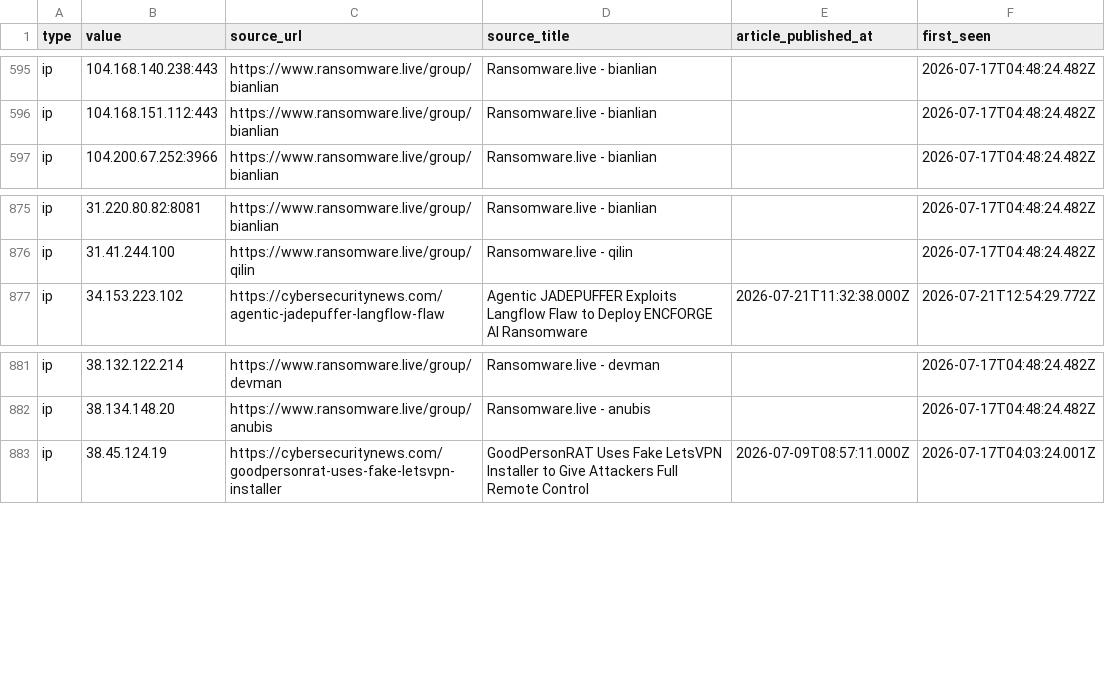
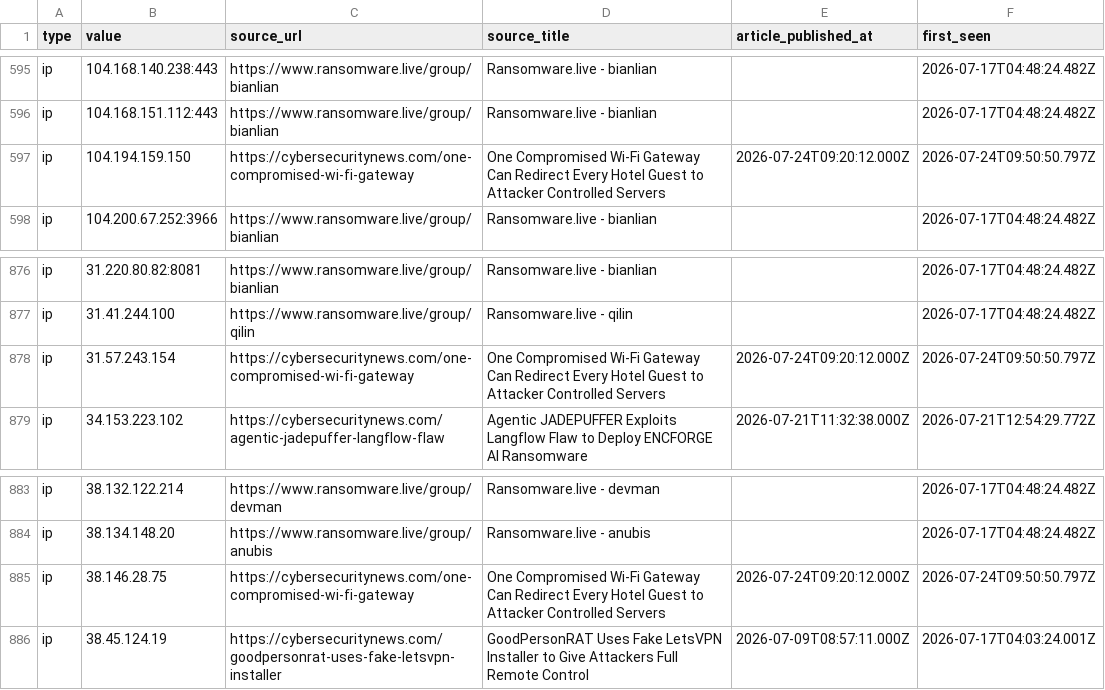
Before and after one commit to Sergio-Albea-Git/Threat-Hunting-KQL-Queries, a CSV file: Daily-IOCReportsCollection/iocs.csv, drawn as a sheet; only a part is shown, gaps mark what is left out.

Commit message:
chore(iocs): 3192 IOCs (1436 cybersecuritynews + 1756 ransomware.live, 30-day window)

```diff
--- a/Daily-IOCReportsCollection/iocs.csv
+++ b/Daily-IOCReportsCollection/iocs.csv
@@ -596,2 +596,3 @@ ip,104.168.140.238:443,https://www.ransomware.live/group/bianlian,Ransomware.liv
 ip,104.168.151.112:443,https://www.ransomware.live/group/bianlian,Ransomware.live - bianlian,,2026-07-17T04:48:24.482Z
+ip,104.194.159.150,https://cybersecuritynews.com/one-compromised-wi-fi-gateway,One Compromised Wi-Fi Gateway Can Redirect Every Hotel Guest to Attacker Controlled Servers,2026-07-24T09:20:12.000Z,2026-07-24T09:50:50.797Z
 ip,104.200.67.252:3966,https://www.ransomware.live/group/bianlian,Ransomware.live - bianlian,,2026-07-17T04:48:24.482Z
@@ -876,2 +877,3 @@ ip,31.220.80.82:8081,https://www.ransomware.live/group/bianlian,Ransomware.live
 ip,31.41.244.100,https://www.ransomware.live/group/qilin,Ransomware.live - qilin,,2026-07-17T04:48:24.482Z
+ip,31.57.243.154,https://cybersecuritynews.com/one-compromised-wi-fi-gateway,One Compromised Wi-Fi Gateway Can Redirect Every Hotel Guest to Attacker Controlled Servers,2026-07-24T09:20:12.000Z,2026-07-24T09:50:50.797Z
 ip,34.153.223.102,https://cybersecuritynews.com/agentic-jadepuffer-langflow-flaw,Agentic JADEPUFFER Exploits Langflow Flaw to Deploy ENCFORGE AI Ransomware,2026-07-21T11:32:38.000Z,2026-07-21T12:54:29.772Z
@@ -882,2 +884,3 @@ ip,38.132.122.214,https://www.ransomware.live/group/devman,Ransomware.live - dev
 ip,38.134.148.20,https://www.ransomware.live/group/anubis,Ransomware.live - anubis,,2026-07-17T04:48:24.482Z
+ip,38.146.28.75,https://cybersecuritynews.com/one-compromised-wi-fi-gateway,One Compromised Wi-Fi Gateway Can Redirect Every Hotel Guest to Attacker Controlled Servers,2026-07-24T09:20:12.000Z,2026-07-24T09:50:50.797Z
 ip,38.45.124.19,https://cybersecuritynews.com/goodpersonrat-uses-fake-letsvpn-installer,GoodPersonRAT Uses Fake LetsVPN Installer to Give Attackers Full Remote Control,2026-07-09T08:57:11.000Z,2026-07-17T04:03:24.001Z
```
